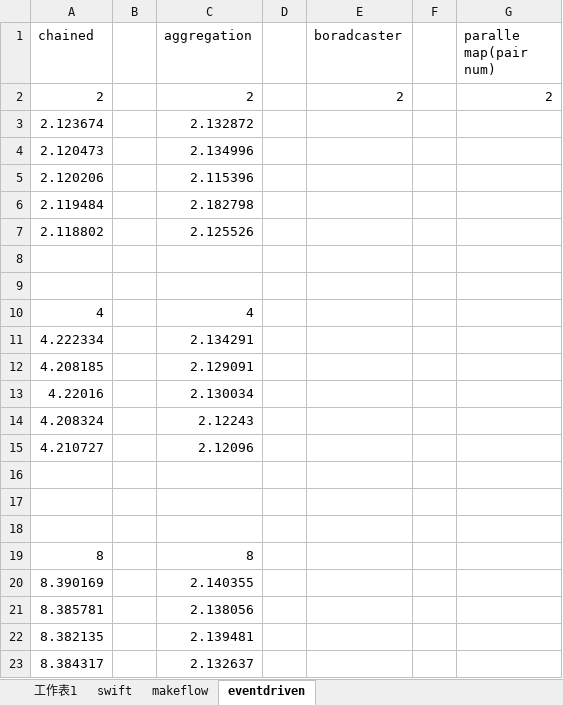
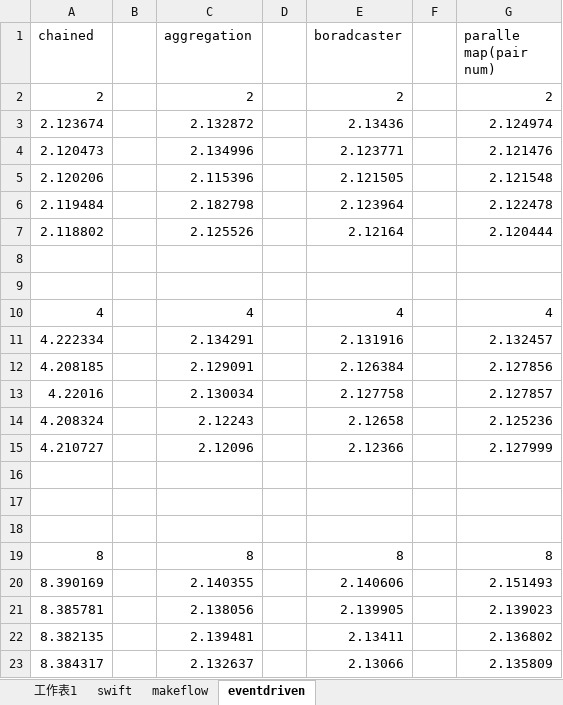
Before and after one commit to wangzhezhe/TPST, an Excel workbook: latex/eventWorkflow/eventdriven_experiments/microbench.xlsx, sheet eventdriven, drawn as a sheet; only a part is shown; values as stored, in another font and other column widths than the file's, no borders; the diff covers the shown part only; the diff names each change by its address in the sheet, - before the commit and + after, or states it on an @@ line.

Commit message:
update experiments

```diff
--- a/latex/eventWorkflow/eventdriven_experiments/microbench.xlsx (sheet eventdriven)
+++ b/latex/eventWorkflow/eventdriven_experiments/microbench.xlsx (sheet eventdriven)
-E3 (boradcaster): (empty)
+E3 (boradcaster): 2.13436
-G3 (paralle map(pair num)): (empty)
+G3 (paralle map(pair num)): 2.124974
-E4 (boradcaster): (empty)
+E4 (boradcaster): 2.123771
-G4 (paralle map(pair num)): (empty)
+G4 (paralle map(pair num)): 2.121476
-E5 (boradcaster): (empty)
+E5 (boradcaster): 2.121505
-G5 (paralle map(pair num)): (empty)
+G5 (paralle map(pair num)): 2.121548
-E6 (boradcaster): (empty)
+E6 (boradcaster): 2.123964
-G6 (paralle map(pair num)): (empty)
+G6 (paralle map(pair num)): 2.122478
-E7 (boradcaster): (empty)
+E7 (boradcaster): 2.12164
-G7 (paralle map(pair num)): (empty)
+G7 (paralle map(pair num)): 2.120444
-E10 (boradcaster): (empty)
+E10 (boradcaster): 4
-G10 (paralle map(pair num)): (empty)
+G10 (paralle map(pair num)): 4
-E11 (boradcaster): (empty)
+E11 (boradcaster): 2.131916
-G11 (paralle map(pair num)): (empty)
+G11 (paralle map(pair num)): 2.132457
-E12 (boradcaster): (empty)
+E12 (boradcaster): 2.126384
-G12 (paralle map(pair num)): (empty)
+G12 (paralle map(pair num)): 2.127856
-E13 (boradcaster): (empty)
+E13 (boradcaster): 2.127758
-G13 (paralle map(pair num)): (empty)
+G13 (paralle map(pair num)): 2.127857
-E14 (boradcaster): (empty)
+E14 (boradcaster): 2.12658
-G14 (paralle map(pair num)): (empty)
+G14 (paralle map(pair num)): 2.125236
-E15 (boradcaster): (empty)
+E15 (boradcaster): 2.12366
-G15 (paralle map(pair num)): (empty)
+G15 (paralle map(pair num)): 2.127999
-E19 (boradcaster): (empty)
+E19 (boradcaster): 8
-G19 (paralle map(pair num)): (empty)
+G19 (paralle map(pair num)): 8
-E20 (boradcaster): (empty)
+E20 (boradcaster): 2.140606
-G20 (paralle map(pair num)): (empty)
+G20 (paralle map(pair num)): 2.151493
-E21 (boradcaster): (empty)
+E21 (boradcaster): 2.139905
-G21 (paralle map(pair num)): (empty)
+G21 (paralle map(pair num)): 2.139023
-E22 (boradcaster): (empty)
+E22 (boradcaster): 2.13411
-G22 (paralle map(pair num)): (empty)
+G22 (paralle map(pair num)): 2.136802
-E23 (boradcaster): (empty)
+E23 (boradcaster): 2.13066
-G23 (paralle map(pair num)): (empty)
+G23 (paralle map(pair num)): 2.135809
```
Also changed, not shown: 28 edited cells elsewhere in this sheet, 12 other files.
